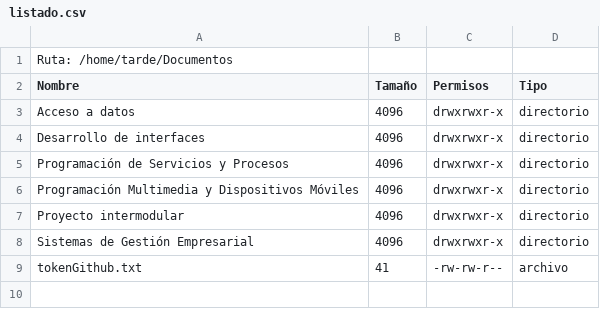
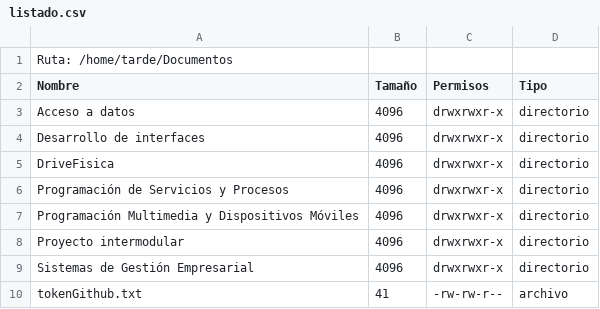
Before and after one commit to Guillermo-Martin-Chippirraz/ProcesosYServicios, a CSV file: listado.csv, drawn as a sheet; the diff names each change by its address in the sheet, - before the commit and + after, or states it on an @@ line.

```diff
--- a/listado.csv
+++ b/listado.csv
+row 5: DriveFisica | 4096 | drwxrwxr-x | directorio
```
Also changed, not shown: 10 other files.
